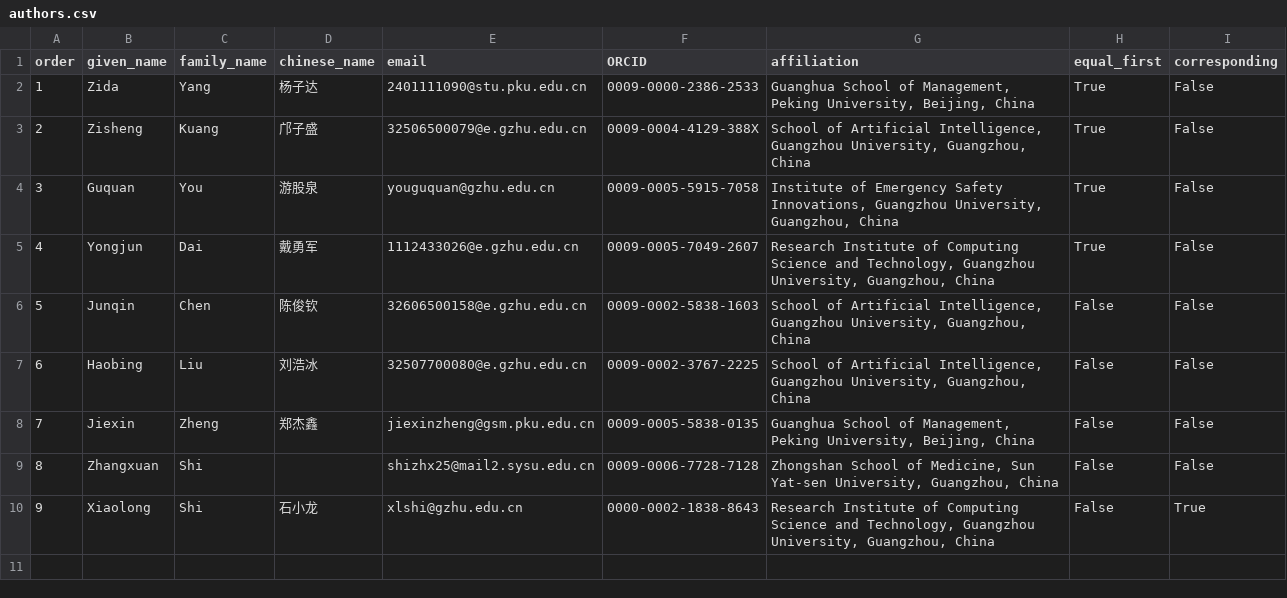
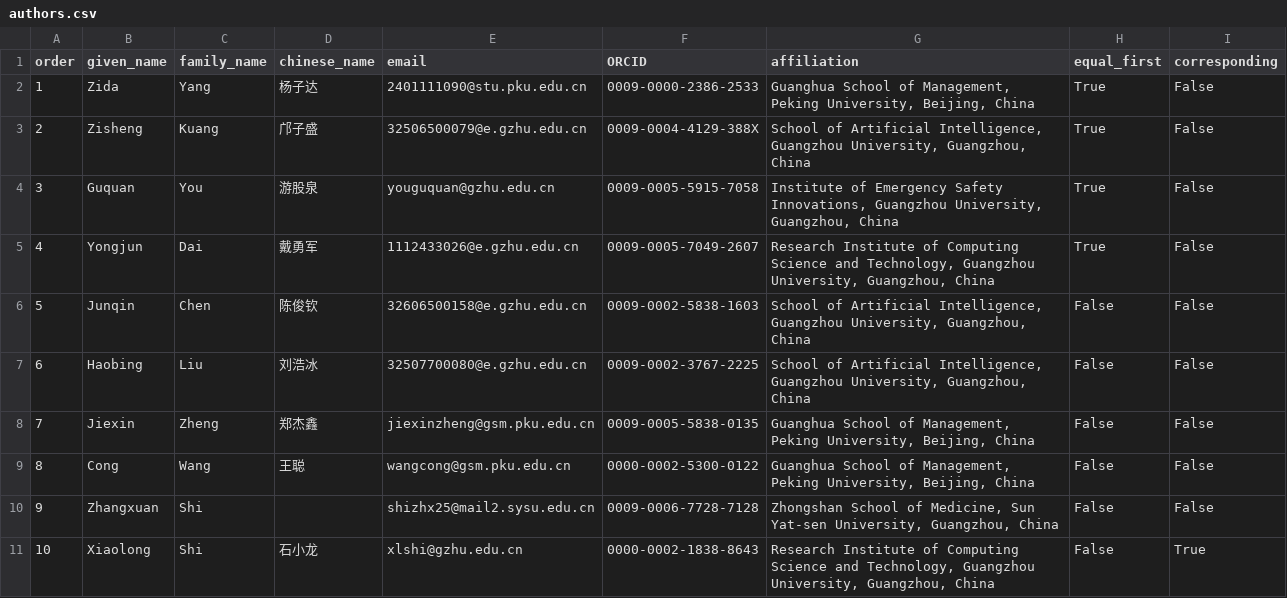
Before and after one commit to yzd2002/CohortCert, a CSV file: authors.csv, drawn as a sheet; addresses are those after the commit; the diff names each change by its address in the sheet, - before the commit and + after, or states it on an @@ line.

Commit message:
Add Cong Wang after Jiexin Zheng as ordinary eighth author

```diff
--- a/authors.csv
+++ b/authors.csv
+row 9: 8 | Cong | Wang | 王聪 | wangcong@gsm.pku.edu.cn | 0000-0002-5300-0122 | Guanghua School of Management, Peking University, Beijing, China | False | False
@@ column A (order) renumbered from row 10 down @@
```
Also changed, not shown: 8 other files.
